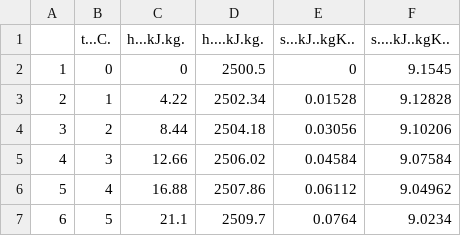
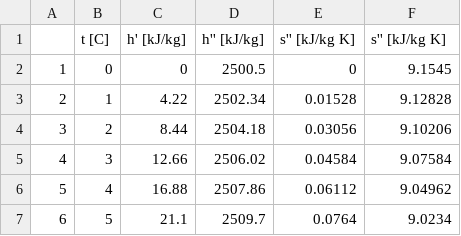
Before and after one commit to onecalfman/thermo, a CSV file: temperaturtafel-hs.csv, drawn as a sheet; only a part is shown; removed rows and columns are numbered as before the commit, all else as after; the diff names each change by its address in the sheet, - before the commit and + after, or states it on an @@ line.

```diff
--- a/temperaturtafel-hs.csv
+++ b/temperaturtafel-hs.csv
-row 1:  | t...C. | h...kJ.kg. | h....kJ.kg. | s...kJ..kgK.. | s....kJ..kgK..
+row 1:  | t [C] | h' [kJ/kg] | h'' [kJ/kg] | s'' [kJ/kg K] | s'' [kJ/kg K]
```
Also changed, not shown: temperaturtafel-x.csv.
